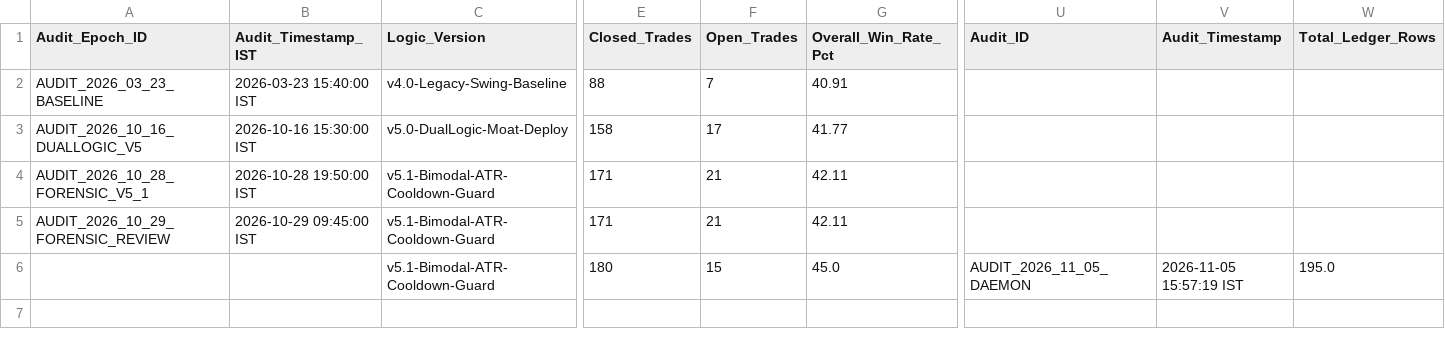
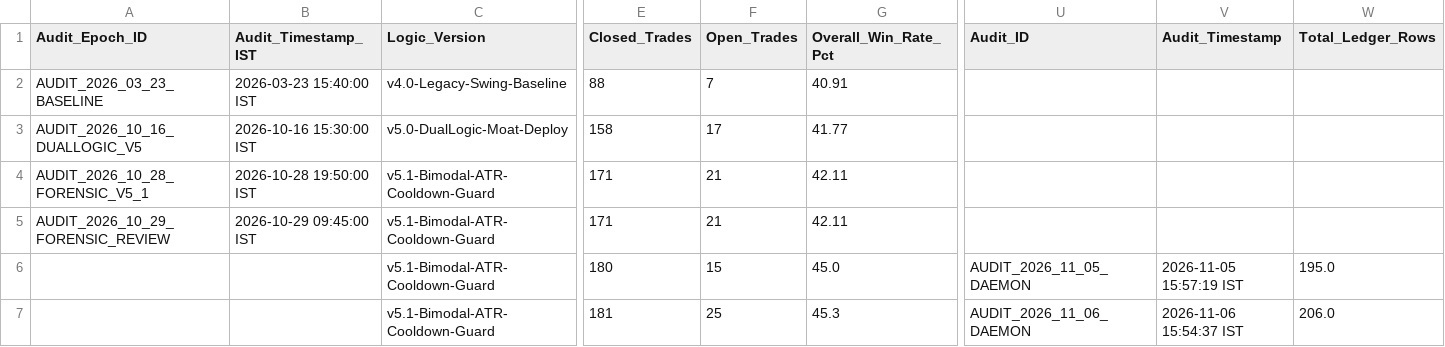
Before and after one commit to aetherasystemscore/SmartStock-Radar, a CSV file: data/audit_evolution_ledger.csv, drawn as a sheet; only a part is shown, gaps mark what is left out; rows hold the shown columns only; the diff names each change by its address in the sheet, - before the commit and + after, or states it on an @@ line.

```diff
--- a/data/audit_evolution_ledger.csv
+++ b/data/audit_evolution_ledger.csv
+row 7:  |  | v5.1-Bimodal-ATR-Cooldown-Guard | 181 | 25 | 45.3 | AUDIT_2026_11_06_DAEMON | 2026-11-06 15:54:37 IST | 206.0
```
Also changed, not shown: catalyst_prediction_ledger.csv, data/paper_trades.csv, 4 other files.
